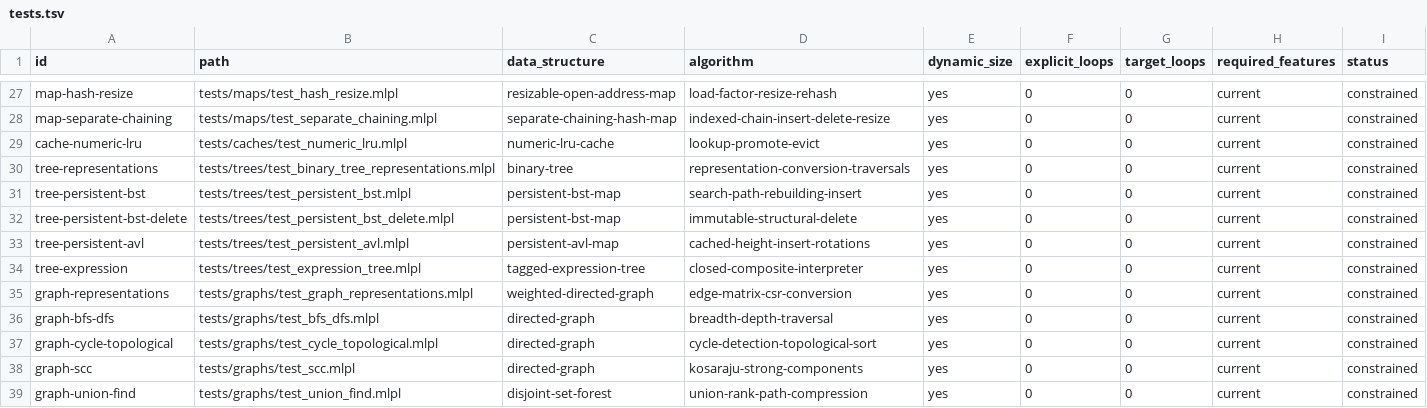
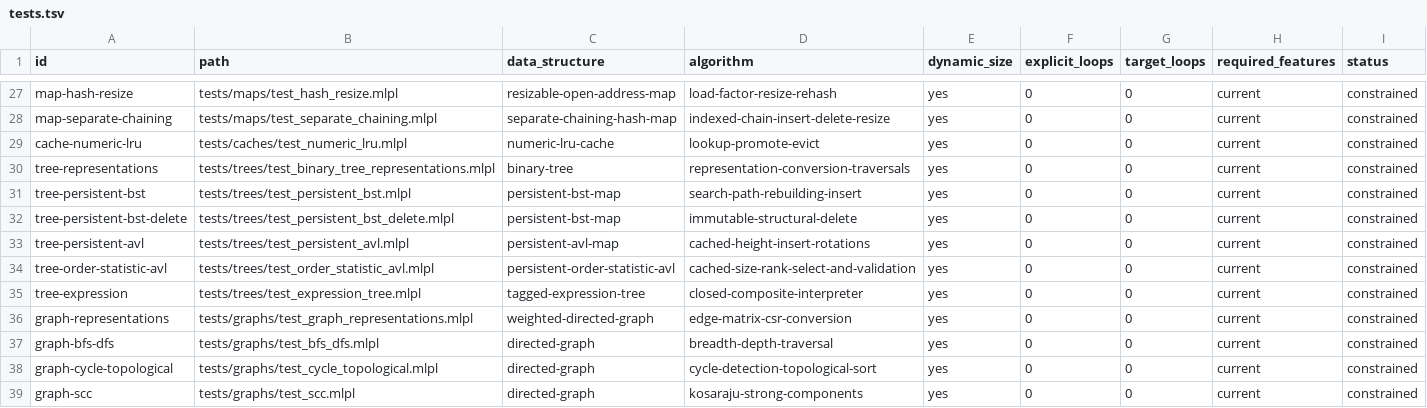
Before and after one commit to sw-ml-study/demo-algorithms, a TSV file: catalog/tests.tsv, drawn as a sheet; only a part is shown, gaps mark what is left out; the shorter side is filled out with more unchanged rows.

```diff
--- a/catalog/tests.tsv
+++ b/catalog/tests.tsv
@@ -33,2 +33,3 @@ tree-persistent-bst-delete	tests/trees/test_persistent_bst_delete.mlpl	persisten
 tree-persistent-avl	tests/trees/test_persistent_avl.mlpl	persistent-avl-map	cached-height-insert-rotations	yes	0	0	current	constrained
+tree-order-statistic-avl	tests/trees/test_order_statistic_avl.mlpl	persistent-order-statistic-avl	cached-size-rank-select-and-validation	yes	0	0	current	constrained
 tree-expression	tests/trees/test_expression_tree.mlpl	tagged-expression-tree	closed-composite-interpreter	yes	0	0	current	constrained
```
Also changed, not shown: catalog/demos.tsv, 11 other files.
